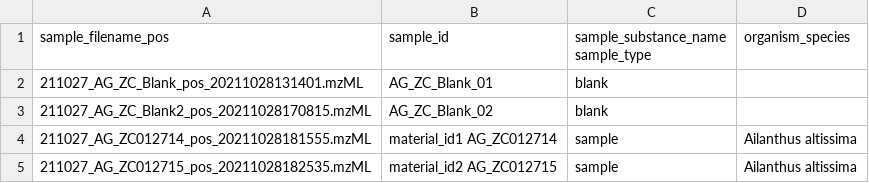
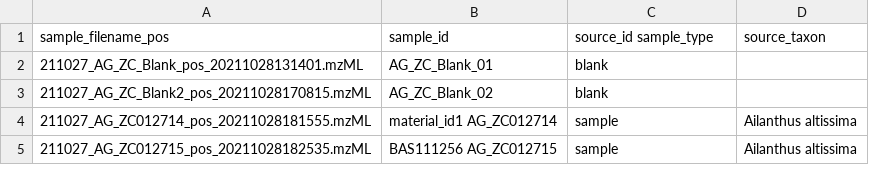
Before and after one commit to enpkg/enpkg_data_organization, a TSV file: data/metadata.tsv, drawn as a sheet.

Commit message:
Update metadata.tsv

```diff
--- a/data/metadata.tsv
+++ b/data/metadata.tsv
@@ -1,2 +1,2 @@
-sample_filename_pos	sample_id	sample_substance_name  sample_type	organism_species
+sample_filename_pos	sample_id	source_id  sample_type	source_taxon
 211027_AG_ZC_Blank_pos_20211028131401.mzML	  AG_ZC_Blank_01	blank	
@@ -4,2 +4,2 @@ sample_filename_pos	sample_id	sample_substance_name  sample_type	organism_specie
 211027_AG_ZC012714_pos_20211028181555.mzML	material_id1  AG_ZC012714	sample	Ailanthus altissima
-211027_AG_ZC012715_pos_20211028182535.mzML	material_id2  AG_ZC012715	sample	Ailanthus altissima
+211027_AG_ZC012715_pos_20211028182535.mzML	BAS111256  AG_ZC012715	sample	Ailanthus altissima
```
